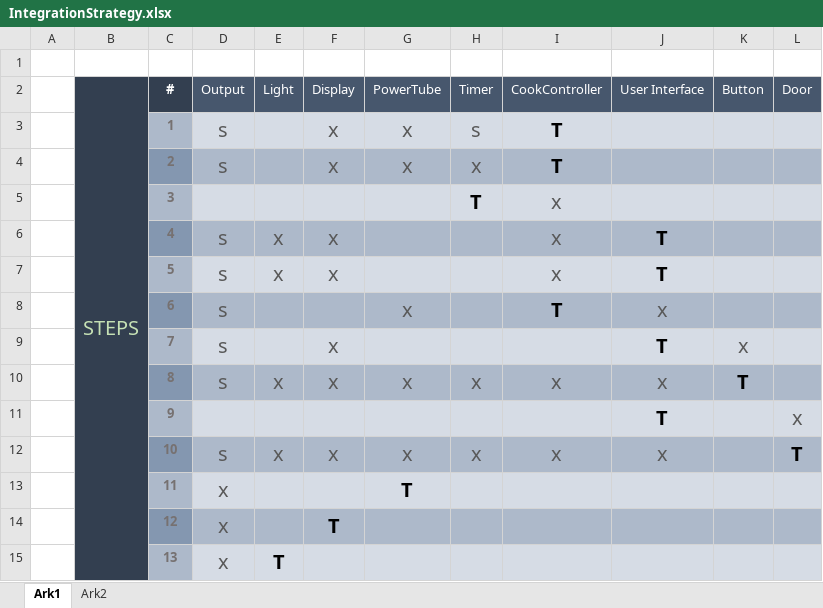
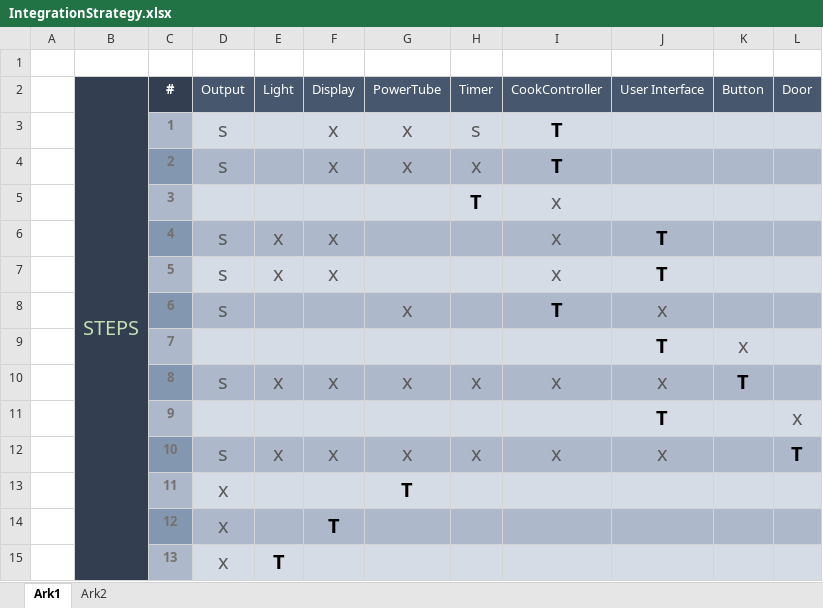
Before and after one commit to glennlaursen/SWT_Assignment3_GR16, an Excel workbook: IntegrationStrategy.xlsx, sheet Ark1, drawn as a sheet; values as stored, in another font and other column widths than the file's, no borders; the diff names each change by its address in the sheet, - before the commit and + after, or states it on an @@ line.

```diff
--- a/IntegrationStrategy.xlsx (sheet Ark1)
+++ b/IntegrationStrategy.xlsx (sheet Ark1)
-D9 (Output): s
+D9 (Output): (empty)
-F9 (Display): x
+F9 (Display): (empty)
```
